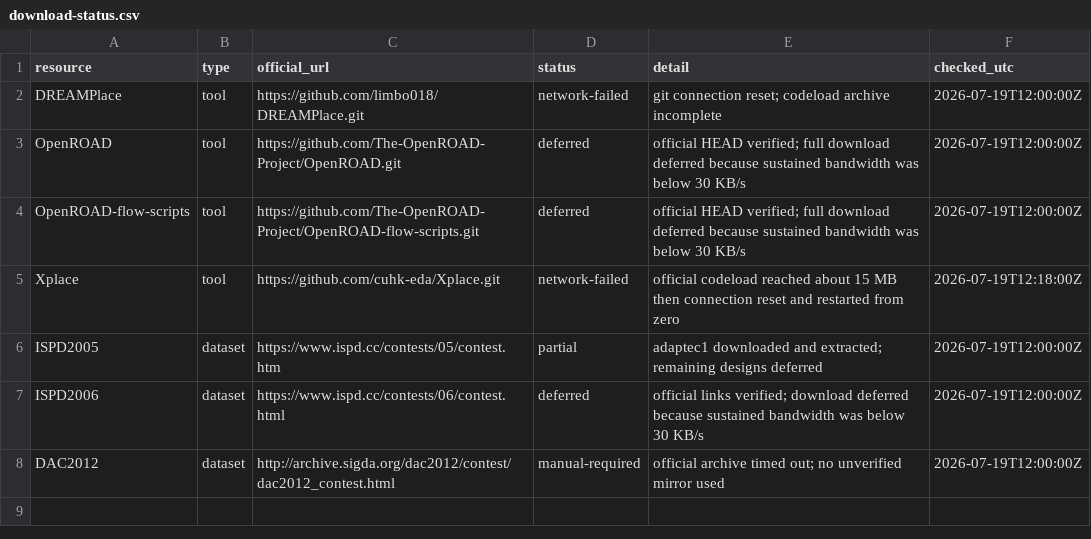
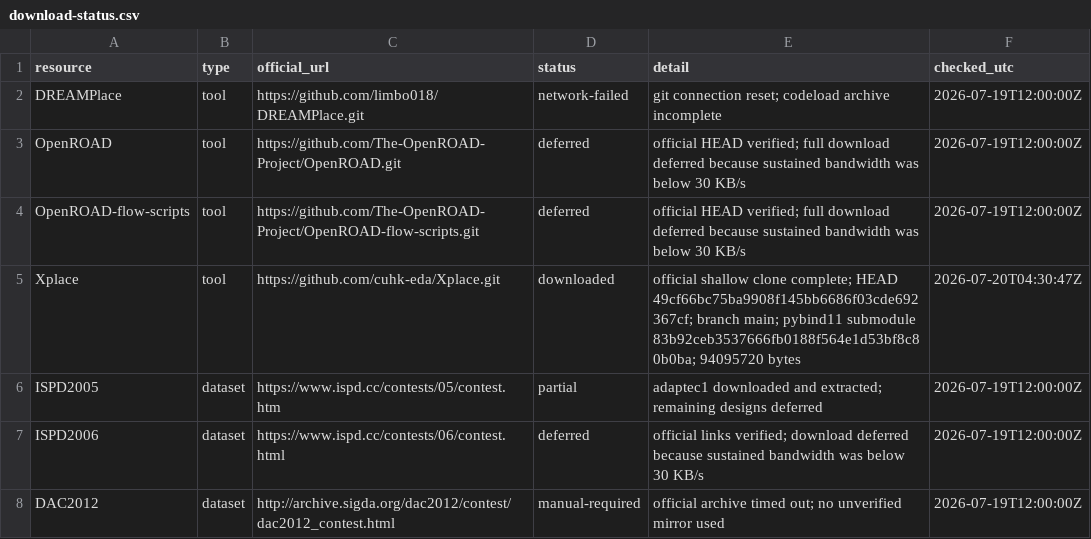
Before and after one commit to amirocok06-byte/xplace-reproduction, a CSV file: manifests/download-status.csv, drawn as a sheet.

Commit message:
docs: record Xplace download

```diff
--- a/manifests/download-status.csv
+++ b/manifests/download-status.csv
@@ -4,3 +4,3 @@ OpenROAD,tool,https://github.com/The-OpenROAD-Project/OpenROAD.git,deferred,"off
 OpenROAD-flow-scripts,tool,https://github.com/The-OpenROAD-Project/OpenROAD-flow-scripts.git,deferred,"official HEAD verified; full download deferred because sustained bandwidth was below 30 KB/s",2026-07-19T12:00:00Z
-Xplace,tool,https://github.com/cuhk-eda/Xplace.git,network-failed,"official codeload reached about 15 MB then connection reset and restarted from zero",2026-07-19T12:18:00Z
+Xplace,tool,https://github.com/cuhk-eda/Xplace.git,downloaded,"official shallow clone complete; HEAD 49cf66bc75ba9908f145bb6686f03cde692367cf; branch main; pybind11 submodule 83b92ceb3537666fb0188f564e1d53bf8c80b0ba; 94095720 bytes",2026-07-20T04:30:47Z
 ISPD2005,dataset,https://www.ispd.cc/contests/05/contest.htm,partial,"adaptec1 downloaded and extracted; remaining designs deferred",2026-07-19T12:00:00Z
```
Also changed, not shown: manifests/tools.csv, 3 other files.
